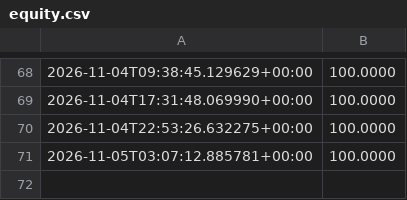
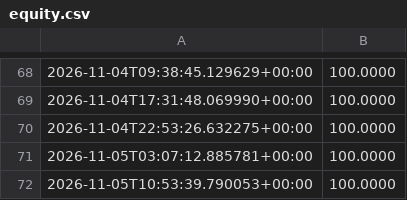
Before and after one commit to fortnite722/agent-desk, a CSV file: state/crypto/equity.csv, drawn as a sheet; only a part is shown, gaps mark what is left out.

Commit message:
crypto desk tick

```diff
--- a/state/crypto/equity.csv
+++ b/state/crypto/equity.csv
@@ -71 +71,2 @@
 2026-11-05T03:07:12.885781+00:00,100.0000
+2026-11-05T10:53:39.790053+00:00,100.0000
```
Also changed, not shown: 2 other files.
